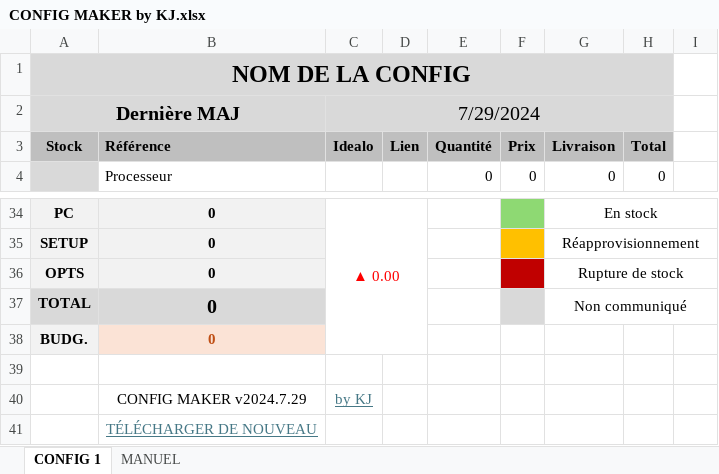
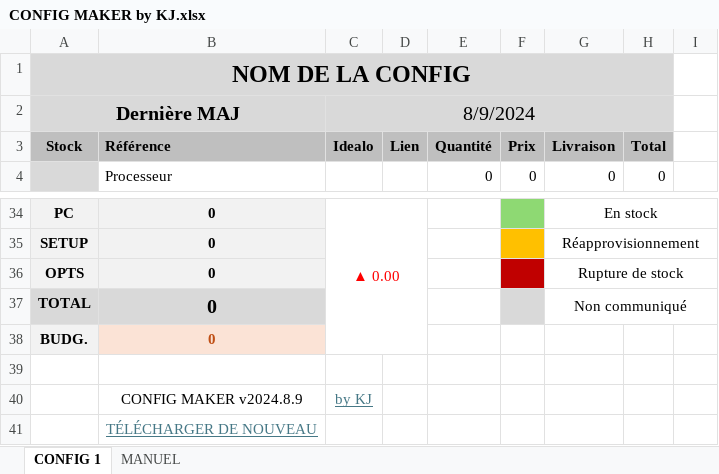
Before and after one commit to kevinjmt/kevinjmt.github.io, an Excel workbook: assets/downloads/CONFIG MAKER by KJ.xlsx, sheet CONFIG 1, drawn as a sheet; only a part is shown, gaps mark what is left out; values as stored, in another font and other column widths than the file's, no borders; charts and pictures and conditional formats not drawn; the diff names each change by its address in the sheet, - before the commit and + after, or states it on an @@ line.

Commit message:
v0.24.8.1
fix: config price difference color more visible

```diff
--- a/assets/downloads/CONFIG MAKER by KJ.xlsx (sheet CONFIG 1)
+++ b/assets/downloads/CONFIG MAKER by KJ.xlsx (sheet CONFIG 1)
-C2: 7/29/2024
+C2: 8/9/2024
-B40: CONFIG MAKER v2024.7.29
+B40: CONFIG MAKER v2024.8.9
```
Also changed, not shown: assets/downloads/CONFIG MAKER EN by KJ.xlsx.
